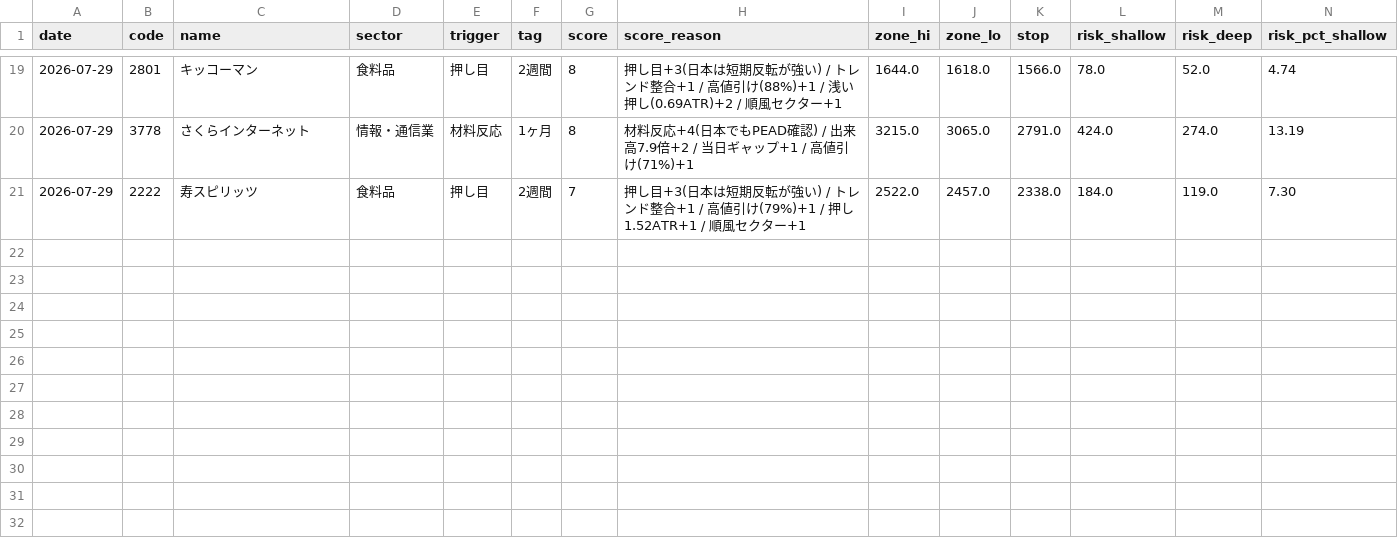
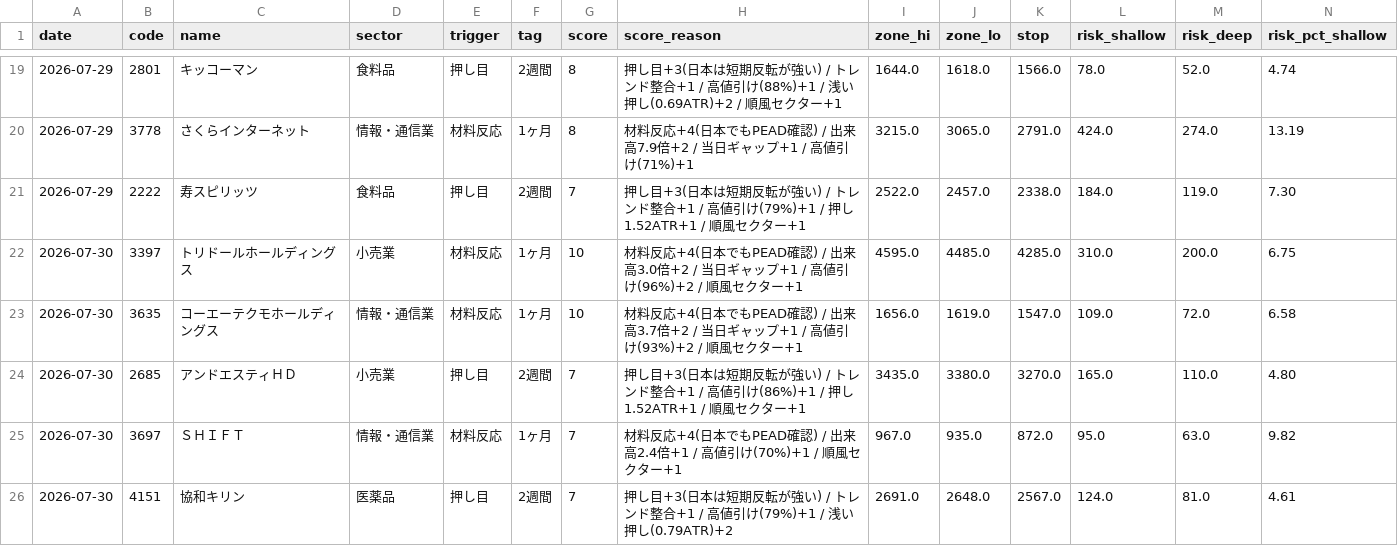
Before and after one commit to kgikgken/stockbotTOM, a CSV file: out_topdown/topdown_plan_log.csv, drawn as a sheet; only a part is shown, gaps mark what is left out; rows hold the shown columns only; the diff names each change by its address in the sheet, - before the commit and + after, or states it on an @@ line.

Commit message:
topdown ledger: 2026-07-29

```diff
--- a/out_topdown/topdown_plan_log.csv
+++ b/out_topdown/topdown_plan_log.csv
+row 22: 2026-07-30 | 3397 | トリドールホールディングス | 小売業 | 材料反応 | 1ヶ月 | 10 | 材料反応+4(日本でもPEAD確認) / 出来高3.0倍+2 / 当日ギャップ+1 / 高値引け(96%)+2 / 順風セクター+1 | 4595.0 | 4485.0 | 4285.0 | 310.0 | 200.0 | 6.75
+row 23: 2026-07-30 | 3635 | コーエーテクモホールディングス | 情報・通信業 | 材料反応 | 1ヶ月 | 10 | 材料反応+4(日本でもPEAD確認) / 出来高3.7倍+2 / 当日ギャップ+1 / 高値引け(93%)+2 / 順風セクター+1 | 1656.0 | 1619.0 | 1547.0 | 109.0 | 72.0 | 6.58
+row 24: 2026-07-30 | 2685 | アンドエスティＨＤ | 小売業 | 押し目 | 2週間 | 7 | 押し目+3(日本は短期反転が強い) / トレンド整合+1 / 高値引け(86%)+1 / 押し1.52ATR+1 / 順風セクター+1 | 3435.0 | 3380.0 | 3270.0 | 165.0 | 110.0 | 4.80
+row 25: 2026-07-30 | 3697 | ＳＨＩＦＴ | 情報・通信業 | 材料反応 | 1ヶ月 | 7 | 材料反応+4(日本でもPEAD確認) / 出来高2.4倍+1 / 高値引け(70%)+1 / 順風セクター+1 | 967.0 | 935.0 | 872.0 | 95.0 | 63.0 | 9.82
+row 26: 2026-07-30 | 4151 | 協和キリン | 医薬品 | 押し目 | 2週間 | 7 | 押し目+3(日本は短期反転が強い) / トレンド整合+1 / 高値引け(79%)+1 / 浅い押し(0.79ATR)+2 | 2691.0 | 2648.0 | 2567.0 | 124.0 | 81.0 | 4.61
```
Also changed, not shown: pending_topdown.csv, 1 other file.
